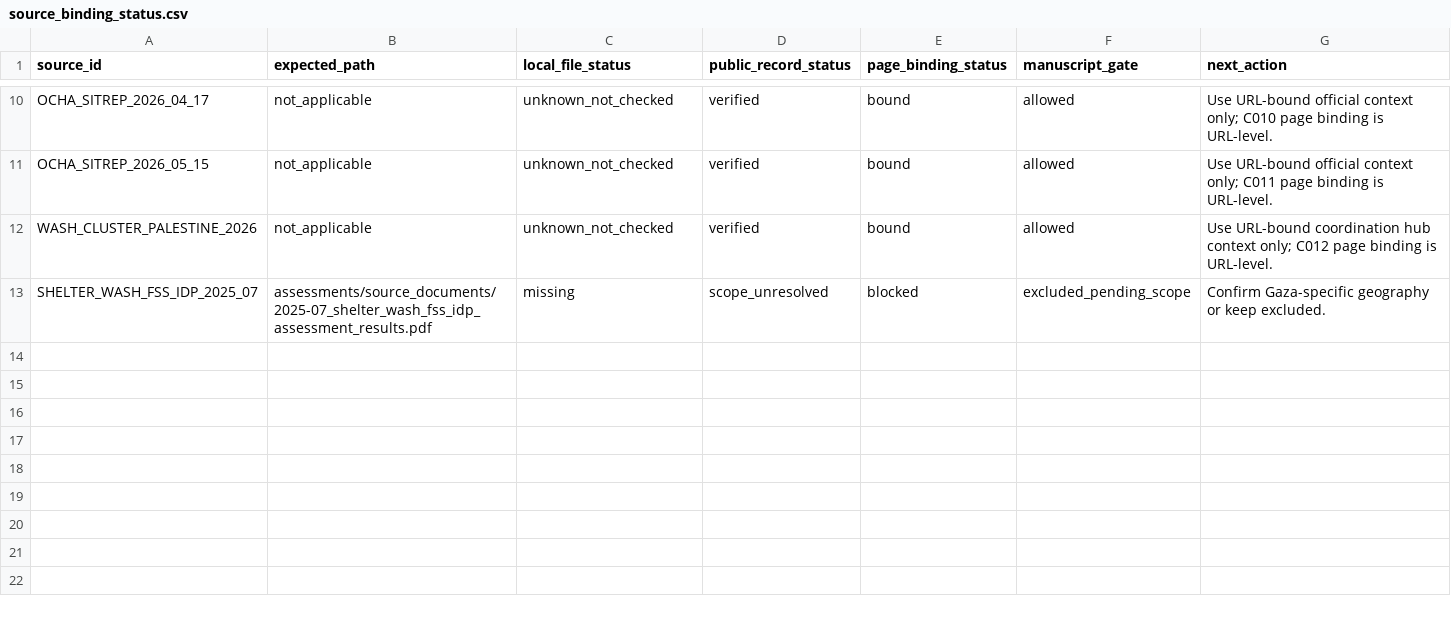
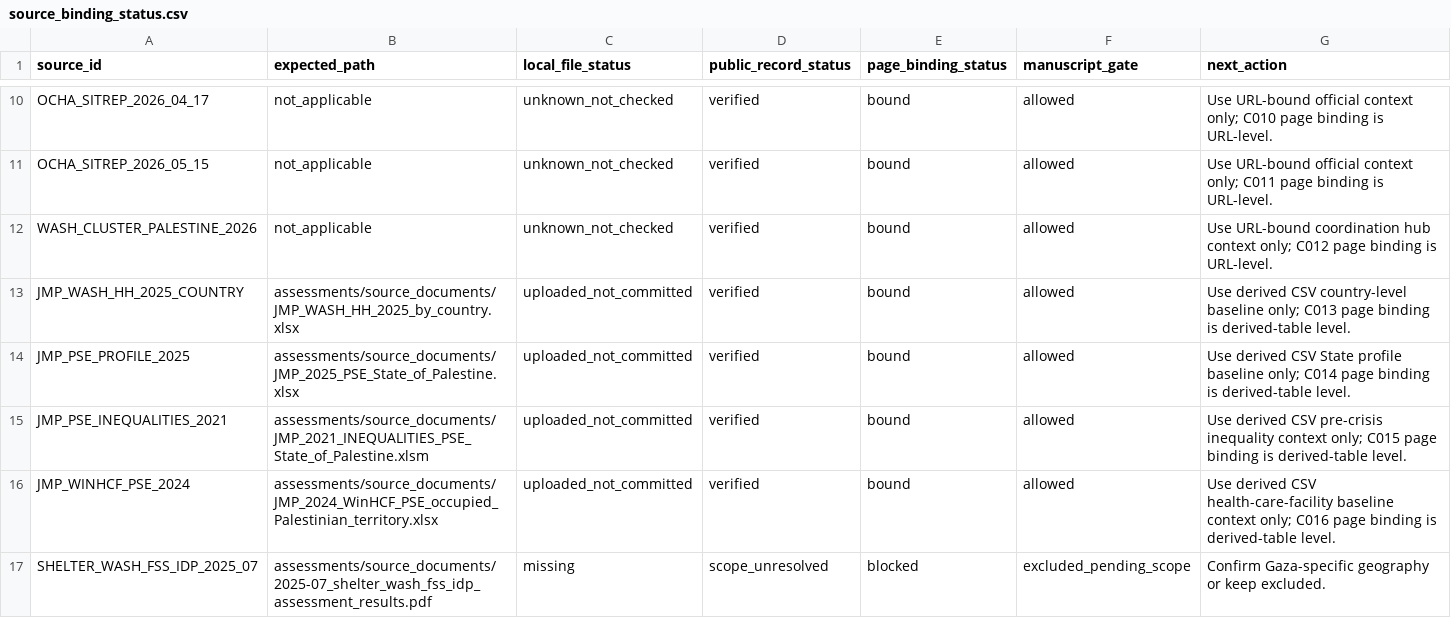
Before and after one commit to pskeffington/Gaza-WASH, a CSV file: assessments/citation_audit/source_binding_status.csv, drawn as a sheet; only a part is shown, gaps mark what is left out; the diff names each change by its address in the sheet, - before the commit and + after, or states it on an @@ line.

Commit message:
Add JMP source binding rows

```diff
--- a/assessments/citation_audit/source_binding_status.csv
+++ b/assessments/citation_audit/source_binding_status.csv
+row 13: JMP_WASH_HH_2025_COUNTRY | assessments/source_documents/JMP_WASH_HH_2025_by_country.xlsx | uploaded_not_committed | verified | bound | allowed | Use derived CSV country-level baseline only; C013 page binding is derived-table level.
+row 14: JMP_PSE_PROFILE_2025 | assessments/source_documents/JMP_2025_PSE_State_of_Palestine.xlsx | uploaded_not_committed | verified | bound | allowed | Use derived CSV State profile baseline only; C014 page binding is derived-table level.
+row 15: JMP_PSE_INEQUALITIES_2021 | assessments/source_documents/JMP_2021_INEQUALITIES_PSE_State_of_Palestine.xlsm | uploaded_not_committed | verified | bound | allowed | Use derived CSV pre-crisis inequality context only; C015 page binding is derived-table level.
+row 16: JMP_WINHCF_PSE_2024 | assessments/source_documents/JMP_2024_WinHCF_PSE_occupied_Palestinian_territory.xlsx | uploaded_not_committed | verified | bound | allowed | Use derived CSV health-care-facility baseline context only; C016 page binding is derived-table level.
```
